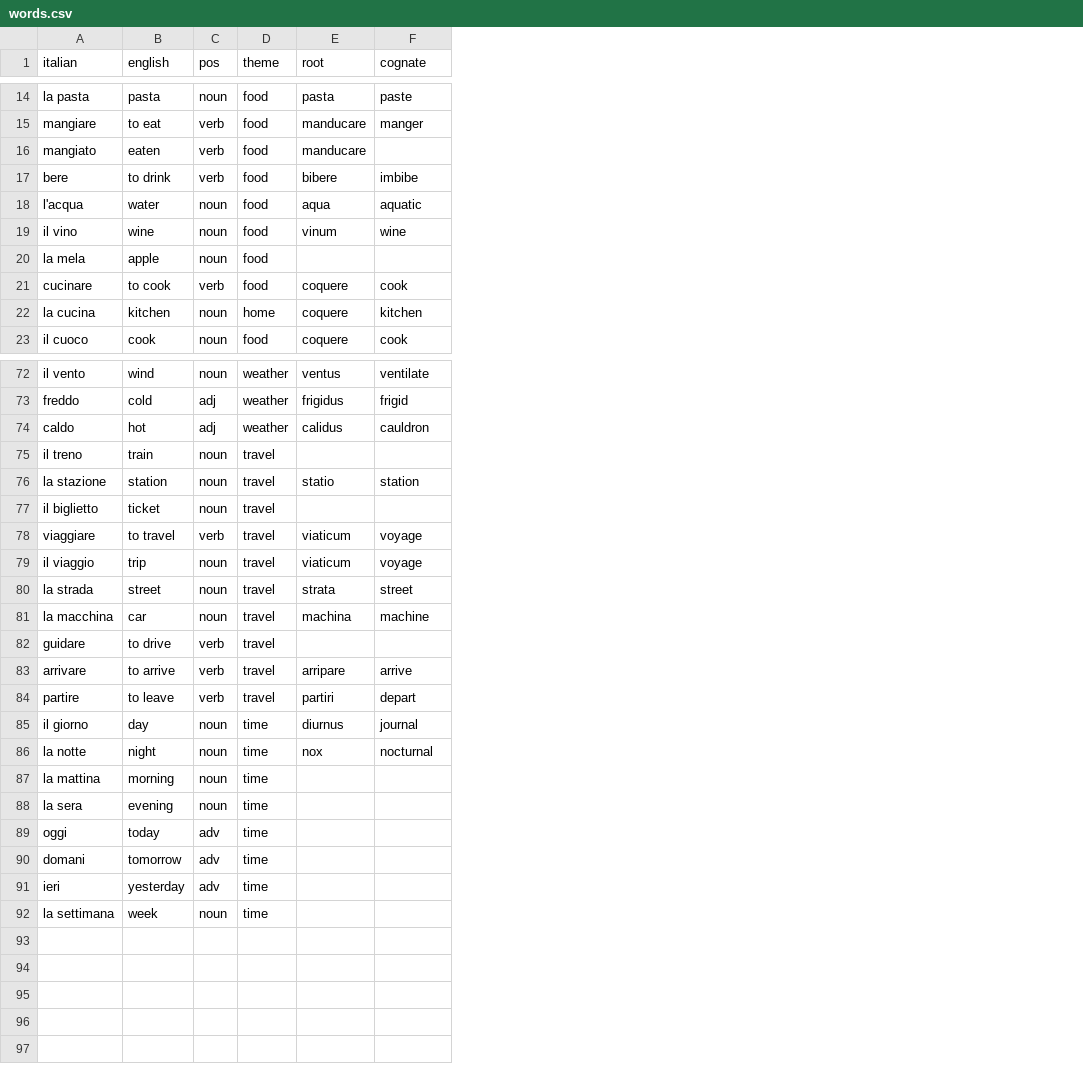
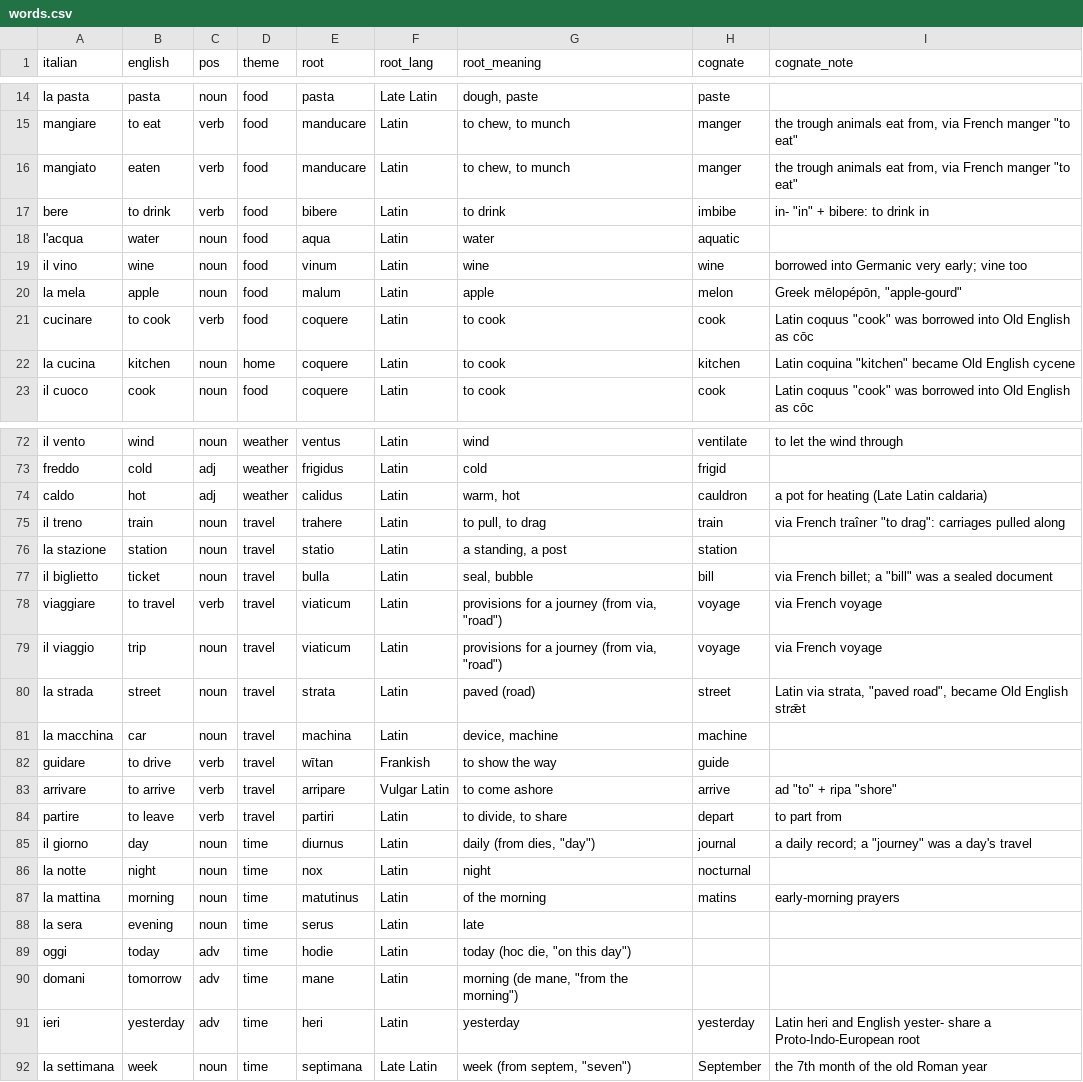
Before and after one commit to mcaldera/lexinet, a CSV file: data/words.csv, drawn as a sheet; only a part is shown, gaps mark what is left out; addresses are those after the commit; the diff covers the shown part only; the diff names each change by its address in the sheet, - before the commit and + after, or states it on an @@ line.

```diff
--- a/data/words.csv
+++ b/data/words.csv
+column F (root_lang), rows 14-23: Late Latin | Latin | Latin | Latin | Latin | Latin | Latin | Latin | Latin | Latin; rows 72-92: Latin | Latin | Latin | Latin | Latin | Latin | Latin | Latin | Latin | Latin | Frankish | Vulgar Latin | Latin | Latin | Latin | Latin | Latin | Latin | Latin | Latin | Late Latin
+column G (root_meaning), rows 14-23: dough, paste | to chew, to munch | to chew, to munch | to drink | water | wine | apple | to cook | to cook | to cook; rows 72-92: wind | cold | warm, hot | to pull, to drag | a standing, a post | seal, bubble | provisions for a journey (from via, "road") | provisions for a journey (from via, "road") | paved (road) | device, machine | to show the way | to come ashore | to divide, to share | daily (from dies, "day") | night | of the morning | late | today (hoc die, "on this day") | morning (de mane, "from the morning") | yesterday | week (from septem, "seven")
+column I (cognate_note), rows 15-23: the trough animals eat from, via French manger "to eat" | the trough animals eat from, via French manger "to eat" | in- "in" + bibere: to drink in |  | borrowed into Germanic very early; vine too | Greek mēlopépōn, "apple-gourd" | Latin coquus "cook" was borrowed into Old English as cōc | Latin coquina "kitchen" became Old English cycene | Latin coquus "cook" was borrowed into Old English as cōc; rows 72-92: to let the wind through |  | a pot for heating (Late Latin caldaria) | via French traîner "to drag": carriages pulled along |  | via French billet; a "bill" was a sealed document | via French voyage | via French voyage | Latin via strata, "paved road", became Old English strǣt |  |  | ad "to" + ripa "shore" | to part from | a daily record; a "journey" was a day's travel |  | early-morning prayers |  |  |  | Latin heri and English yester- share a Proto-Indo-European root | the 7th month of the old Roman year
-H16 (cognate): (empty)
+H16 (cognate): manger
-E20 (root): (empty)
+E20 (root): malum
-H20 (cognate): (empty)
+H20 (cognate): melon
-E75 (root): (empty)
+E75 (root): trahere
-H75 (cognate): (empty)
+H75 (cognate): train
-E77 (root): (empty)
+E77 (root): bulla
-H77 (cognate): (empty)
+H77 (cognate): bill
-E82 (root): (empty)
+E82 (root): wītan
-H82 (cognate): (empty)
+H82 (cognate): guide
-E87 (root): (empty)
+E87 (root): matutinus
-H87 (cognate): (empty)
+H87 (cognate): matins
-E88 (root): (empty)
+E88 (root): serus
-E89 (root): (empty)
+E89 (root): hodie
-E90 (root): (empty)
+E90 (root): mane
-E91 (root): (empty)
+E91 (root): heri
-H91 (cognate): (empty)
+H91 (cognate): yesterday
-E92 (root): (empty)
+E92 (root): septimana
-H92 (cognate): (empty)
+H92 (cognate): September
```
Also changed, not shown: 12 edited cells elsewhere in this file, 9 other files.
